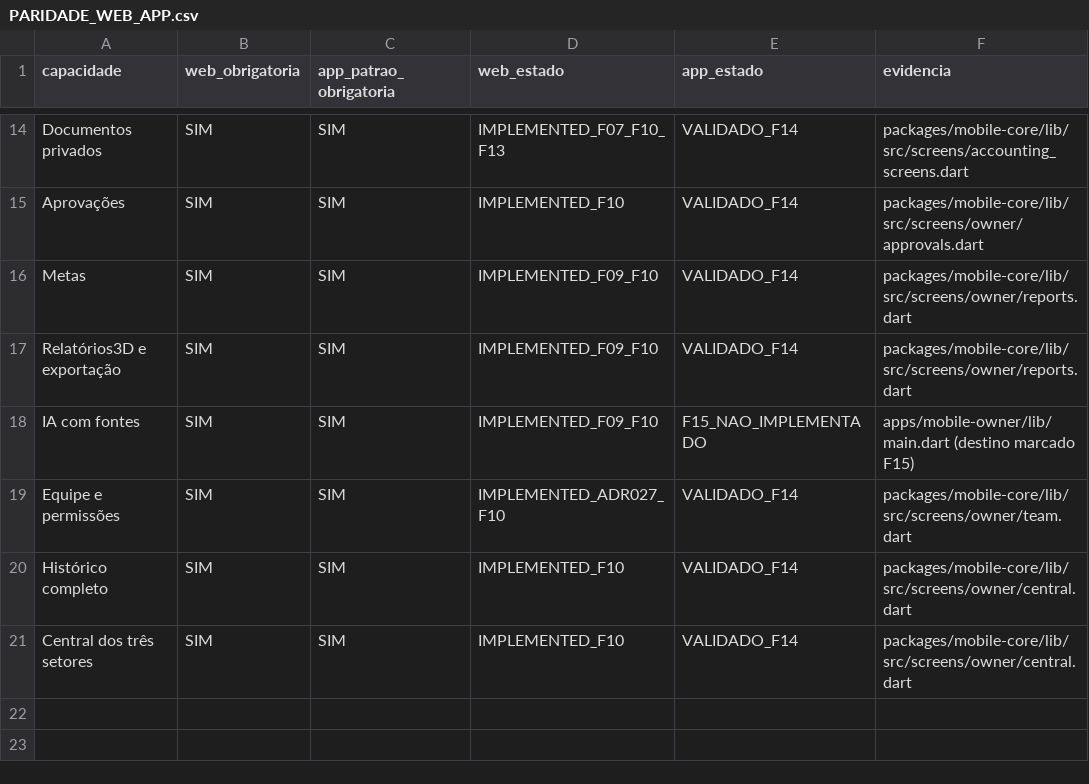
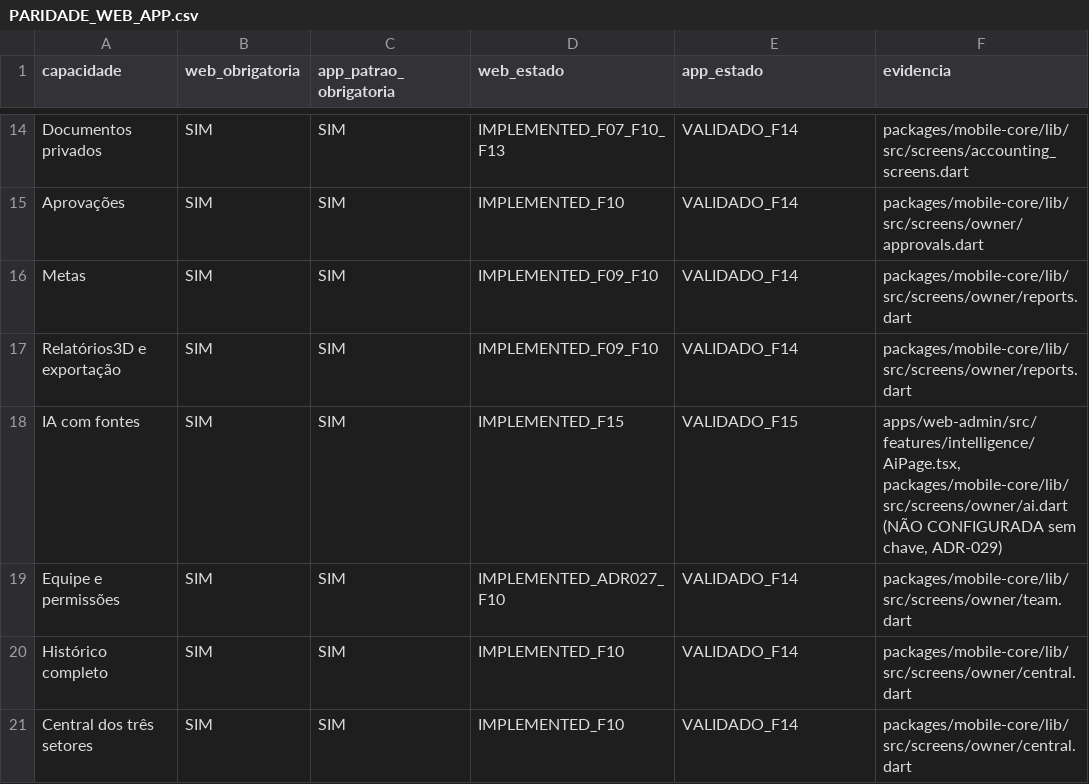
Before and after one commit to louvensdad/distribuidora_engenhiero, a CSV file: docs/PARIDADE_WEB_APP.csv, drawn as a sheet; only a part is shown, gaps mark what is left out.

```diff
--- a/docs/PARIDADE_WEB_APP.csv
+++ b/docs/PARIDADE_WEB_APP.csv
@@ -17,3 +17,3 @@ Metas;SIM;SIM;IMPLEMENTED_F09_F10;VALIDADO_F14;packages/mobile-core/lib/src/scre
 Relatórios3D e exportação;SIM;SIM;IMPLEMENTED_F09_F10;VALIDADO_F14;packages/mobile-core/lib/src/screens/owner/reports.dart
-IA com fontes;SIM;SIM;IMPLEMENTED_F09_F10;F15_NAO_IMPLEMENTADO;apps/mobile-owner/lib/main.dart (destino marcado F15)
+IA com fontes;SIM;SIM;IMPLEMENTED_F15;VALIDADO_F15;apps/web-admin/src/features/intelligence/AiPage.tsx, packages/mobile-core/lib/src/screens/owner/ai.dart (NÃO CONFIGURADA sem chave, ADR-029)
 Equipe e permissões;SIM;SIM;IMPLEMENTED_ADR027_F10;VALIDADO_F14;packages/mobile-core/lib/src/screens/owner/team.dart
```
Also changed, not shown: 28 other files.
